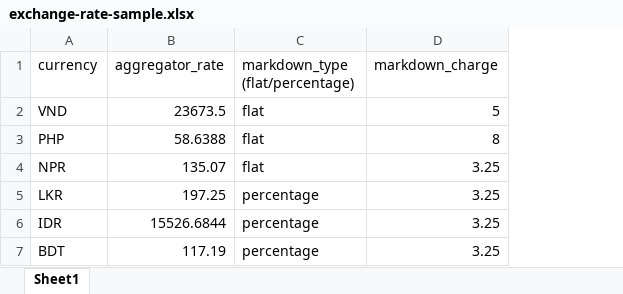
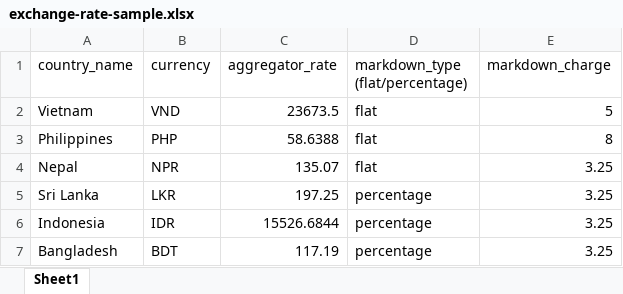
Before and after one commit to dinesh9077/geopay, an Excel workbook: public/admin/exchange-rate-sample.xlsx, sheet Sheet1, drawn as a sheet; values as stored, in another font and other column widths than the file's, no borders; the diff names each change by its address in the sheet, - before the commit and + after, or states it on an @@ line.

```diff
--- a/public/admin/exchange-rate-sample.xlsx (sheet Sheet1)
+++ b/public/admin/exchange-rate-sample.xlsx (sheet Sheet1)
+column A (country_name), rows 2-7: Vietnam | Philippines | Nepal | Sri Lanka | Indonesia | Bangladesh
```
Also changed, not shown: 12 other files.
